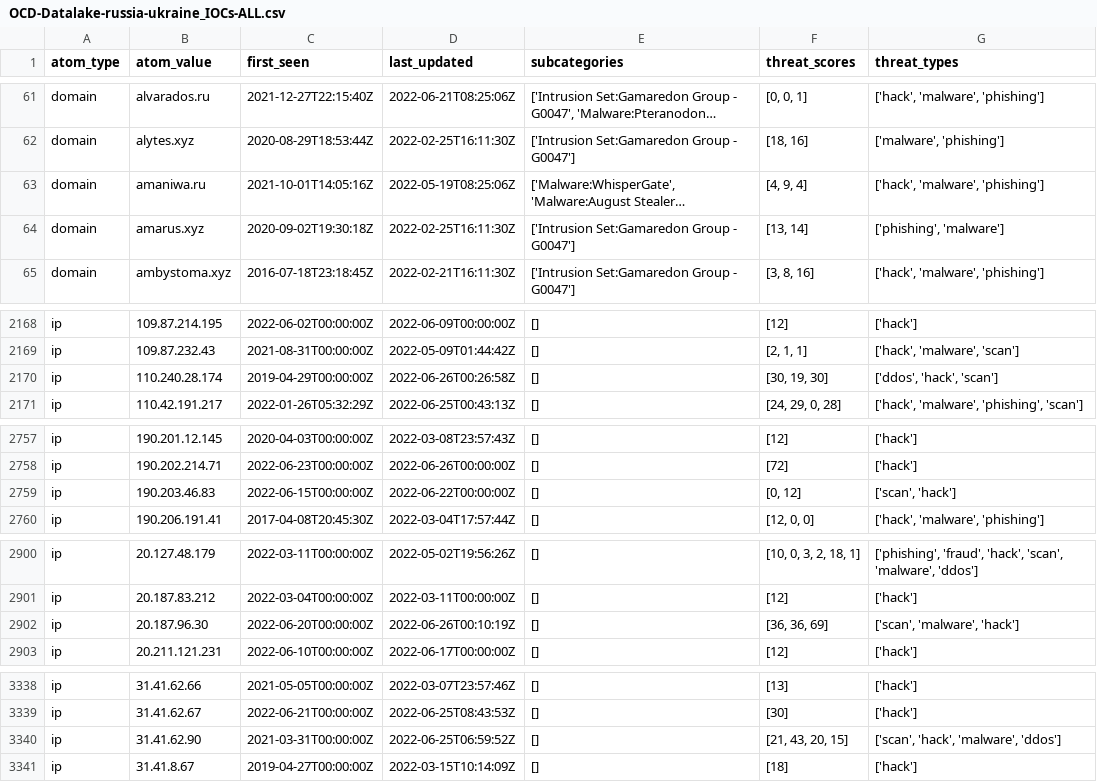
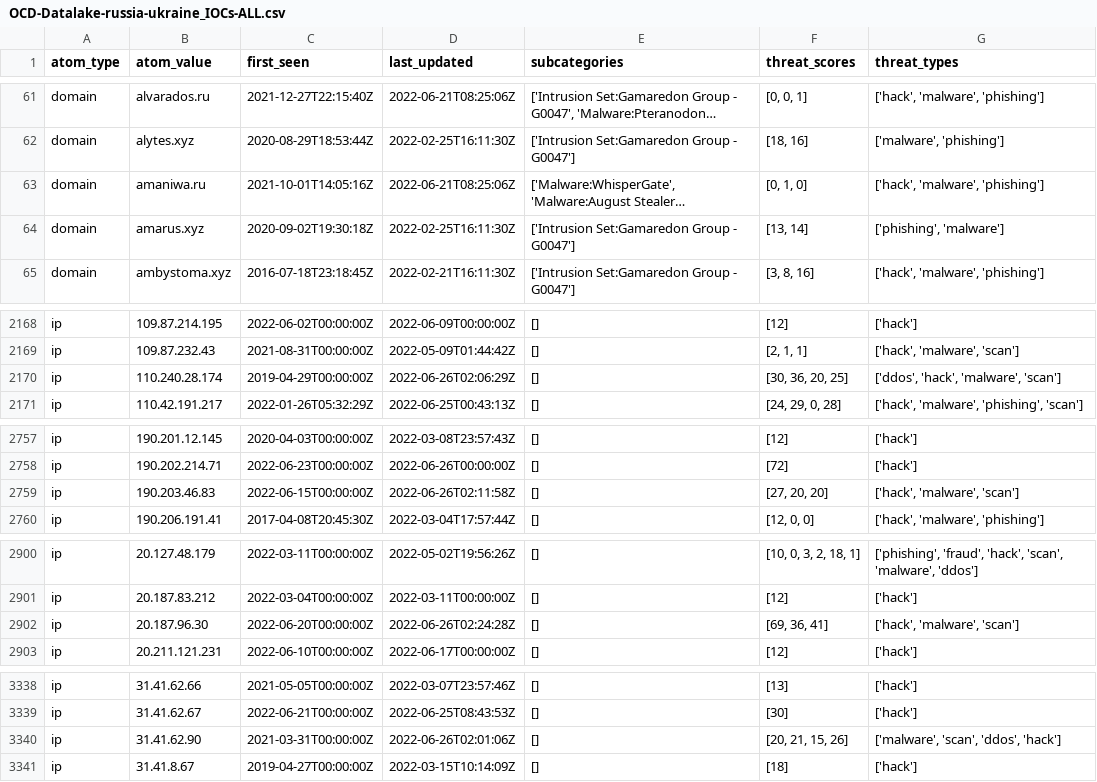
Before and after one commit to Orange-Cyberdefense/russia-ukraine_IOCs, a CSV file: OCD-Datalake-russia-ukraine_IOCs-ALL.csv, drawn as a sheet; only a part is shown, gaps mark what is left out; long unchanged cells end in …; the diff covers the shown part only; the diff names each change by its address in the sheet, - before the commit and + after, or states it on an @@ line.

Commit message:
Automatic iocs update 2022-06-26-04:56:37

```diff
--- a/OCD-Datalake-russia-ukraine_IOCs-ALL.csv
+++ b/OCD-Datalake-russia-ukraine_IOCs-ALL.csv
-D63 (last_updated): 2022-05-19T08:25:06Z
+D63 (last_updated): 2022-06-21T08:25:06Z
-F63 (threat_scores): [4, 9, 4]
+F63 (threat_scores): [0, 1, 0]
-D2170 (last_updated): 2022-06-26T00:26:58Z
+D2170 (last_updated): 2022-06-26T02:06:29Z
-F2170 (threat_scores): [30, 19, 30]
+F2170 (threat_scores): [30, 36, 20, 25]
-G2170 (threat_types): ['ddos', 'hack', 'scan']
+G2170 (threat_types): ['ddos', 'hack', 'malware', 'scan']
-D2759 (last_updated): 2022-06-22T00:00:00Z
+D2759 (last_updated): 2022-06-26T02:11:58Z
-F2759 (threat_scores): [0, 12]
+F2759 (threat_scores): [27, 20, 20]
-G2759 (threat_types): ['scan', 'hack']
+G2759 (threat_types): ['hack', 'malware', 'scan']
-D2902 (last_updated): 2022-06-26T00:10:19Z
+D2902 (last_updated): 2022-06-26T02:24:28Z
-F2902 (threat_scores): [36, 36, 69]
+F2902 (threat_scores): [69, 36, 41]
-G2902 (threat_types): ['scan', 'malware', 'hack']
+G2902 (threat_types): ['hack', 'malware', 'scan']
-D3340 (last_updated): 2022-06-25T06:59:52Z
+D3340 (last_updated): 2022-06-26T02:01:06Z
-F3340 (threat_scores): [21, 43, 20, 15]
+F3340 (threat_scores): [20, 21, 15, 26]
-G3340 (threat_types): ['scan', 'hack', 'malware', 'ddos']
+G3340 (threat_types): ['malware', 'scan', 'ddos', 'hack']
```
Also changed, not shown: 2 edited cells elsewhere in this file.
